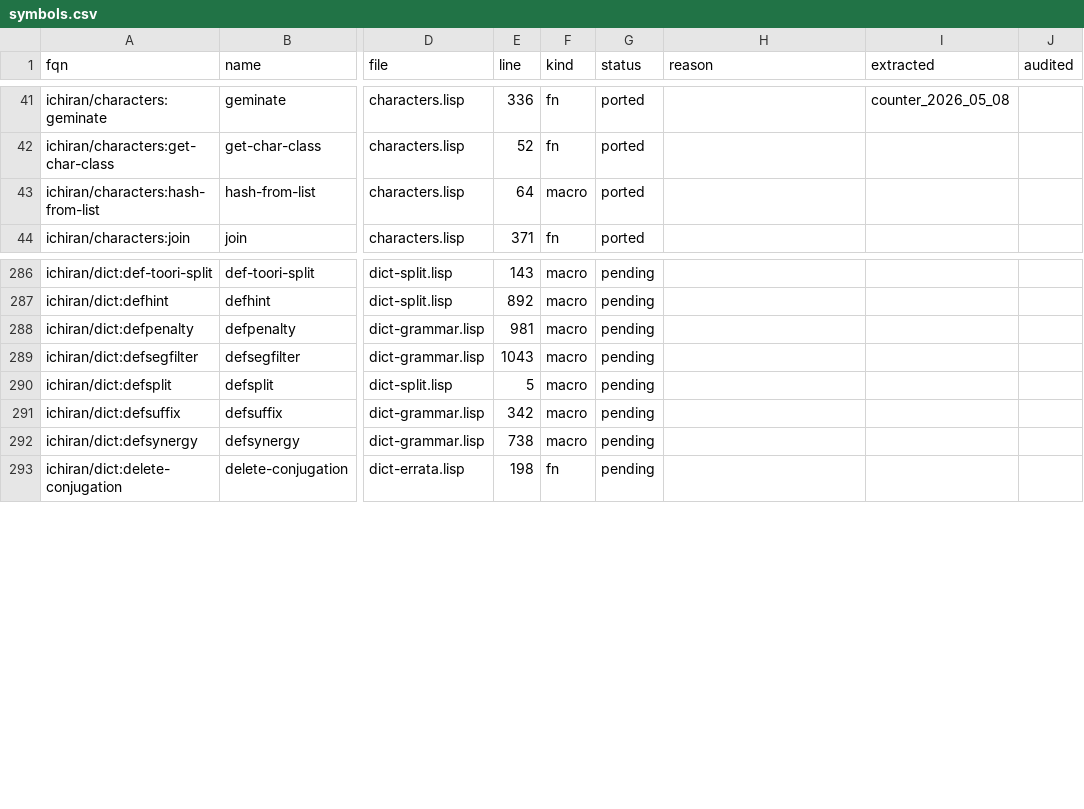
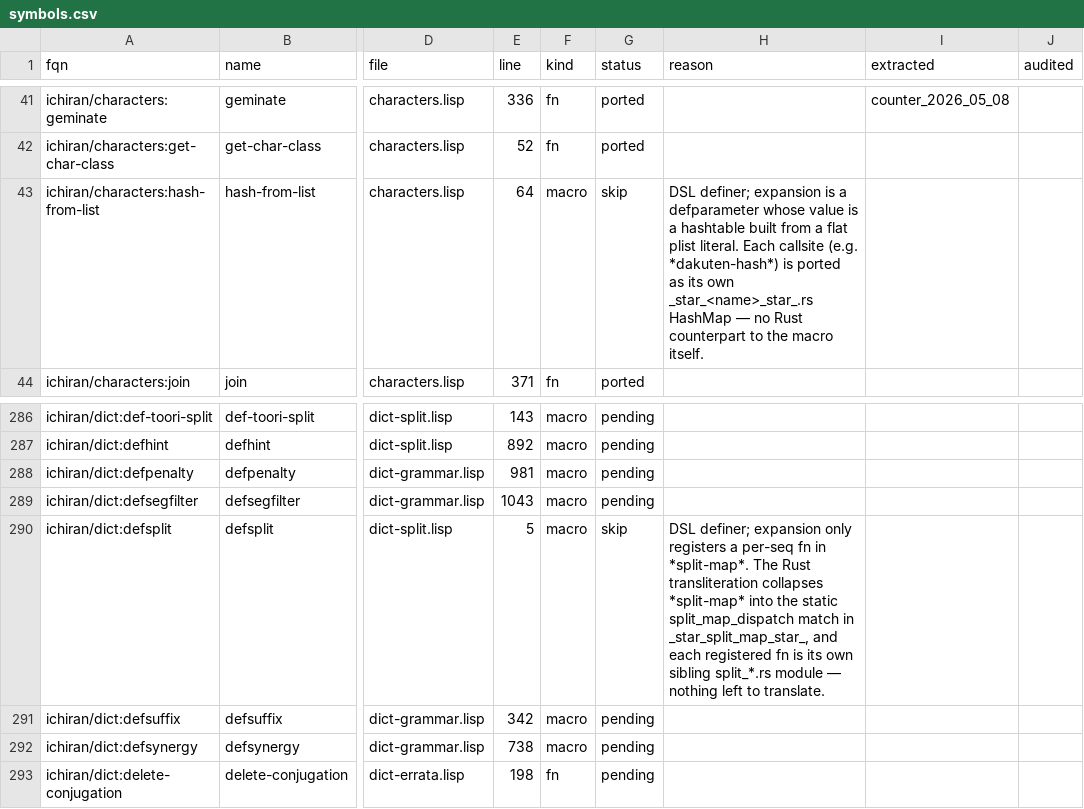
Before and after one commit to davidrideout/kaniran, a CSV file: reverse/scripts/symbols.csv, drawn as a sheet; only a part is shown, gaps mark what is left out; the diff names each change by its address in the sheet, - before the commit and + after, or states it on an @@ line.

Commit message:
Skip DSL-definer macros instead of writing doc-only _macro files
Mark hash-from-list (wave 45) and defsplit (wave 699) skip with
reasons pointing at where the data/dispatcher lives. Delete
characters/hash_from_list_macro.rs (no-op doc-only file) and rewrite
CONVENTIONS §4.6: §4.6 case (a)/(b) macros are skip-with-reason, not
empty _macro.rs files. The _macro suffix is reserved for the ~6
macros that encode real Rust-translatable logic.

```diff
--- a/reverse/scripts/symbols.csv
+++ b/reverse/scripts/symbols.csv
-G43 (status): ported
+G43 (status): skip
-H43 (reason): (empty)
+H43 (reason): DSL definer; expansion is a defparameter whose value is a hashtable built from a flat plist literal. Each callsite (e.g. *dakuten-hash*) is ported as its own _star_<name>_star_.rs HashMap — no Rust counterpart to the macro itself.
-G290 (status): pending
+G290 (status): skip
-H290 (reason): (empty)
+H290 (reason): DSL definer; expansion only registers a per-seq fn in *split-map*. The Rust transliteration collapses *split-map* into the static split_map_dispatch match in _star_split_map_star_, and each registered fn is its own sibling split_*.rs module — nothing left to translate.
```
Also changed, not shown: 5 other files.
